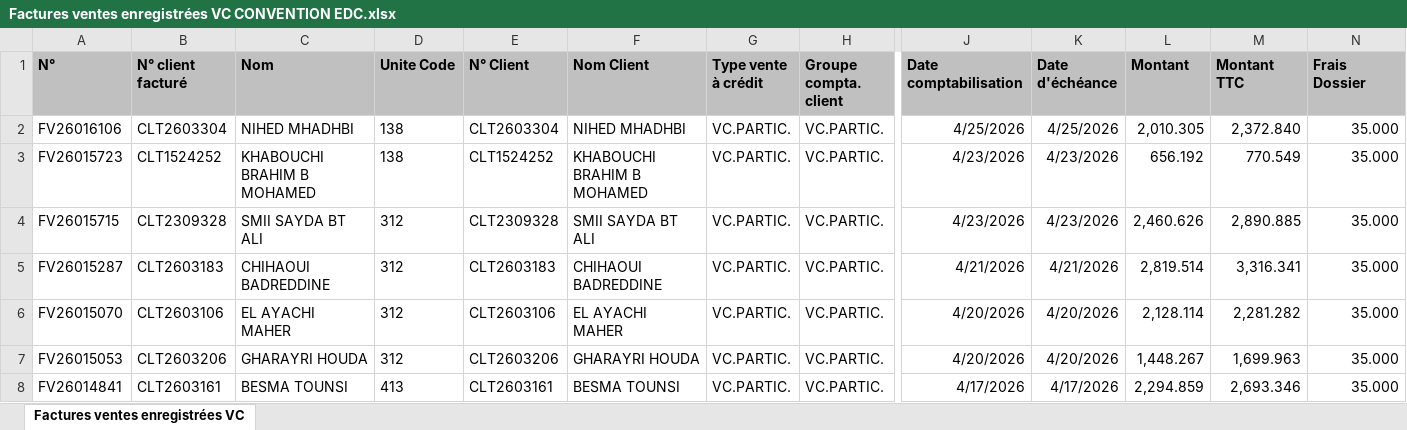
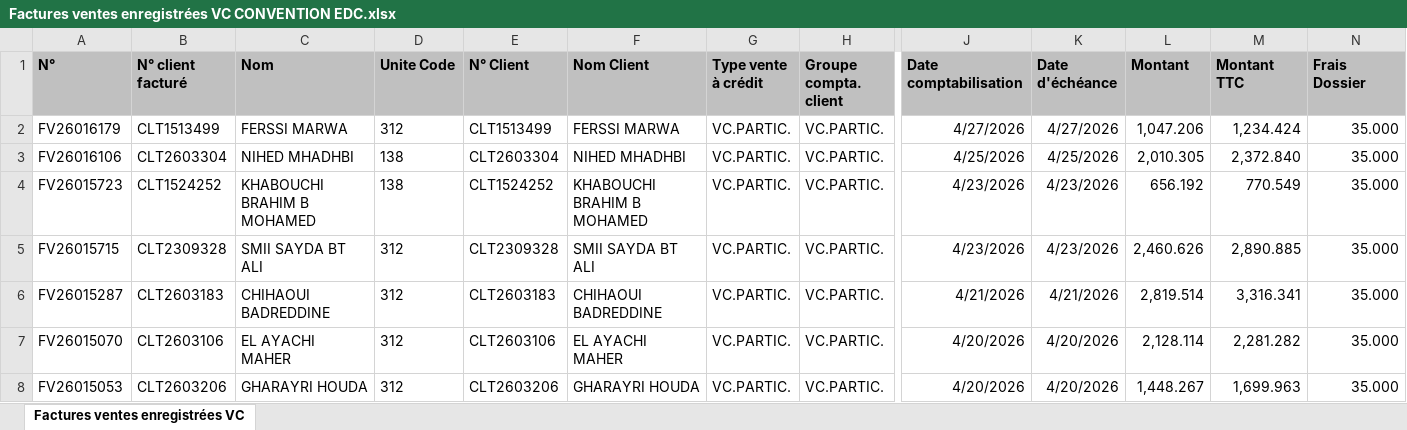
Before and after one commit to chkondali-dev/pilotage-b2b, an Excel workbook: 2025/Factures ventes enregistrées VC CONVENTION EDC.xlsx, sheet Factures ventes enregistrées VC, drawn as a sheet; only a part is shown, gaps mark what is left out; the shorter side is filled out with more unchanged rows; values as stored, in another font and other column widths than the file's, no borders; table styles not drawn; rows hold the shown columns only; the diff names each change by its address in the sheet, - before the commit and + after, or states it on an @@ line.

```diff
--- a/2025/Factures ventes enregistrées VC CONVENTION EDC.xlsx (sheet Factures ventes enregistrées VC)
+++ b/2025/Factures ventes enregistrées VC CONVENTION EDC.xlsx (sheet Factures ventes enregistrées VC)
+row 2: FV26016179 | CLT1513499 | FERSSI MARWA | 312 | CLT1513499 | FERSSI MARWA | VC.PARTIC. | VC.PARTIC. | 4/27/2026 | 4/27/2026 | 1,047.206 | 1,234.424 | 35.000
```
Also changed, not shown: 4 other files.
